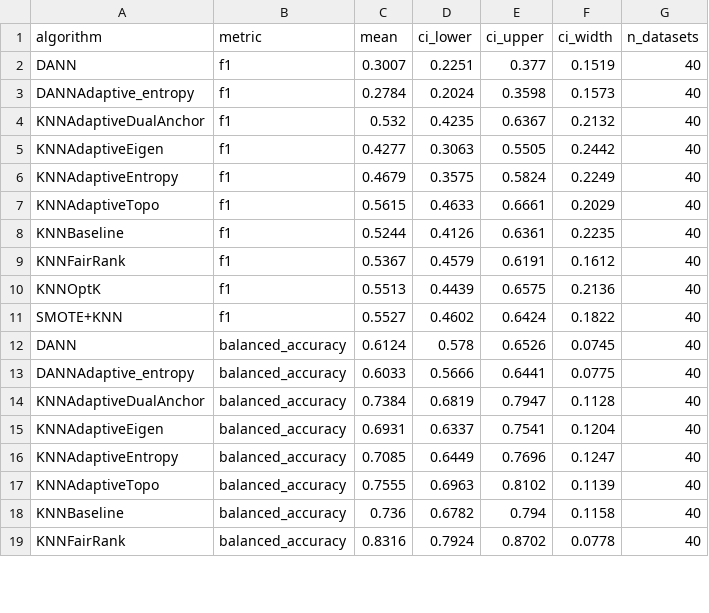
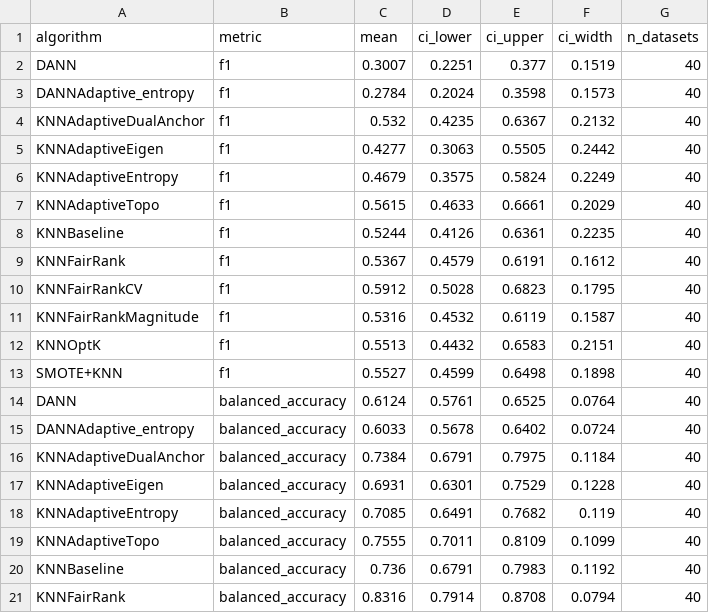
Before and after one commit to zepaulo333/knn_classimbalance, a CSV file: results/tables/bootstrap_ci.csv, drawn as a sheet; only a part is shown; the diff covers the shown part only.

Commit message:
implmementei umas variantes do Fair Rank e consegui resultados bastante positivos

```diff
--- a/results/tables/bootstrap_ci.csv
+++ b/results/tables/bootstrap_ci.csv
@@ -9,11 +9,13 @@ KNNBaseline,f1,0.5244,0.4126,0.6361,0.2235,40
 KNNFairRank,f1,0.5367,0.4579,0.6191,0.1612,40
-KNNOptK,f1,0.5513,0.4439,0.6575,0.2136,40
-SMOTE+KNN,f1,0.5527,0.4602,0.6424,0.1822,40
-DANN,balanced_accuracy,0.6124,0.578,0.6526,0.0745,40
-DANNAdaptive_entropy,balanced_accuracy,0.6033,0.5666,0.6441,0.0775,40
-KNNAdaptiveDualAnchor,balanced_accuracy,0.7384,0.6819,0.7947,0.1128,40
-KNNAdaptiveEigen,balanced_accuracy,0.6931,0.6337,0.7541,0.1204,40
-KNNAdaptiveEntropy,balanced_accuracy,0.7085,0.6449,0.7696,0.1247,40
-KNNAdaptiveTopo,balanced_accuracy,0.7555,0.6963,0.8102,0.1139,40
-KNNBaseline,balanced_accuracy,0.736,0.6782,0.794,0.1158,40
-KNNFairRank,balanced_accuracy,0.8316,0.7924,0.8702,0.0778,40
+KNNFairRankCV,f1,0.5912,0.5028,0.6823,0.1795,40
+KNNFairRankMagnitude,f1,0.5316,0.4532,0.6119,0.1587,40
+KNNOptK,f1,0.5513,0.4432,0.6583,0.2151,40
+SMOTE+KNN,f1,0.5527,0.4599,0.6498,0.1898,40
+DANN,balanced_accuracy,0.6124,0.5761,0.6525,0.0764,40
+DANNAdaptive_entropy,balanced_accuracy,0.6033,0.5678,0.6402,0.0724,40
+KNNAdaptiveDualAnchor,balanced_accuracy,0.7384,0.6791,0.7975,0.1184,40
+KNNAdaptiveEigen,balanced_accuracy,0.6931,0.6301,0.7529,0.1228,40
+KNNAdaptiveEntropy,balanced_accuracy,0.7085,0.6491,0.7682,0.119,40
+KNNAdaptiveTopo,balanced_accuracy,0.7555,0.7011,0.8109,0.1099,40
+KNNBaseline,balanced_accuracy,0.736,0.6791,0.7983,0.1192,40
+KNNFairRank,balanced_accuracy,0.8316,0.7914,0.8708,0.0794,40
```
Also changed, not shown: 6 added rows and 65 edited cells elsewhere in this file, results/tables/benchmark_by_ir_quartile.csv, results/tables/benchmark_by_ir_quartile_gmean.csv, 27 other files.
